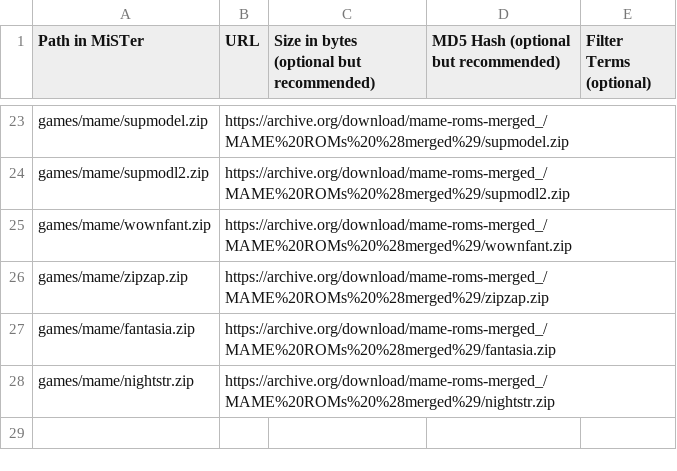
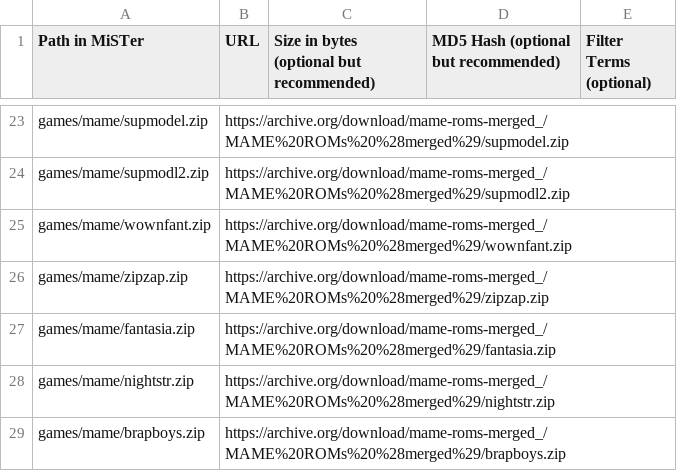
Before and after one commit to bazset/MiSTer_BAZSET, a CSV file: external_files.csv, drawn as a sheet; only a part is shown, gaps mark what is left out.

Commit message:
Add brapboys.zip to external_files.csv

```diff
--- a/external_files.csv
+++ b/external_files.csv
@@ -28 +28,2 @@ games/mame/fantasia.zip,https://archive.org/download/mame-roms-merged_/MAME%20RO
 games/mame/nightstr.zip,https://archive.org/download/mame-roms-merged_/MAME%20ROMs%20%28merged%29/nightstr.zip,,,
+games/mame/brapboys.zip,https://archive.org/download/mame-roms-merged_/MAME%20ROMs%20%28merged%29/brapboys.zip,,,
```
